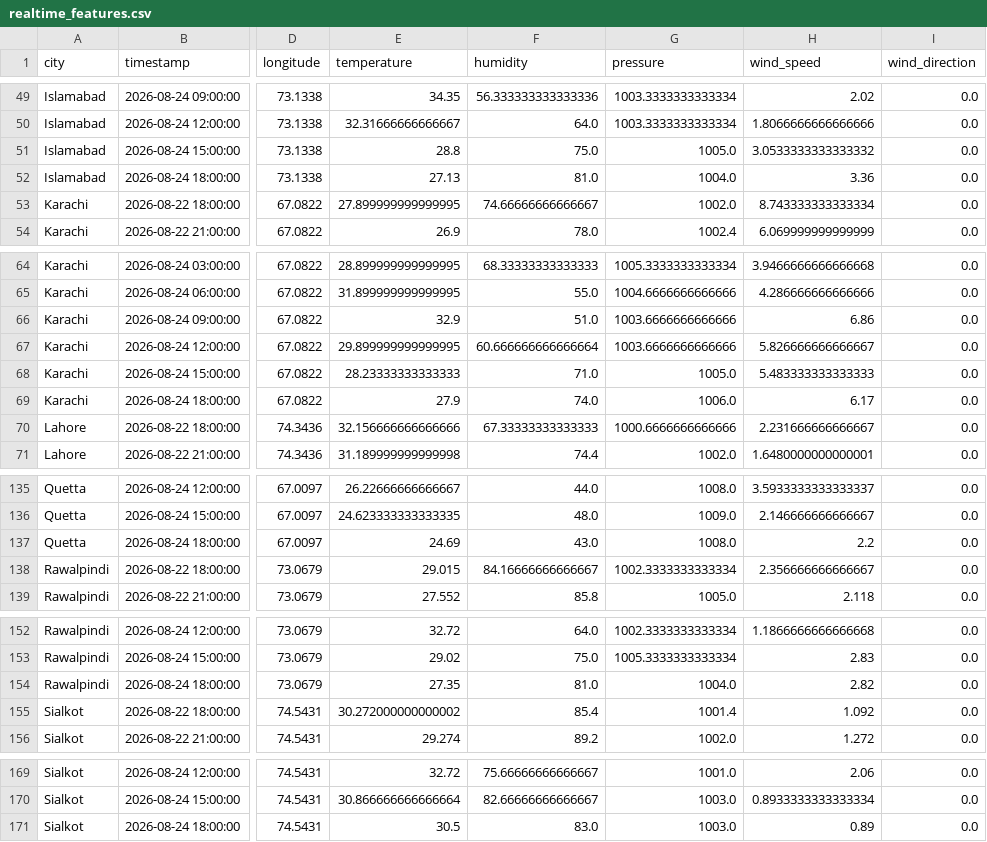
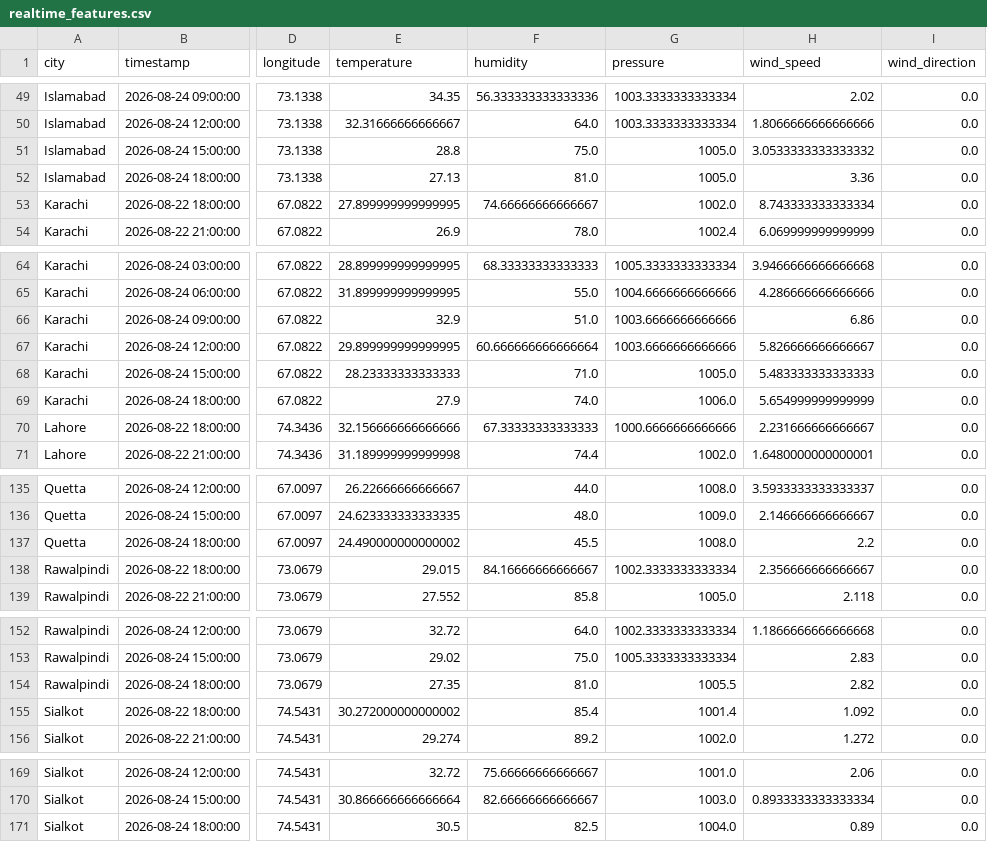
Before and after one commit to BibiEman/aqi-prediction-pipeline, a CSV file: data/realtime/realtime_features.csv, drawn as a sheet; only a part is shown, gaps mark what is left out; the diff covers the shown part only; the diff names each change by its address in the sheet, - before the commit and + after, or states it on an @@ line.

```diff
--- a/data/realtime/realtime_features.csv
+++ b/data/realtime/realtime_features.csv
-G52 (pressure): 1004.0
+G52 (pressure): 1005.0
-H69 (wind_speed): 6.17
+H69 (wind_speed): 5.654999999999999
-E137 (temperature): 24.69
+E137 (temperature): 24.490000000000002
-F137 (humidity): 43.0
+F137 (humidity): 45.5
-G154 (pressure): 1004.0
+G154 (pressure): 1005.5
-F171 (humidity): 83.0
+F171 (humidity): 82.5
-G171 (pressure): 1003.0
+G171 (pressure): 1004.0
```
Also changed, not shown: 27 edited cells elsewhere in this file, data/raw/aqi_dataset.csv.
